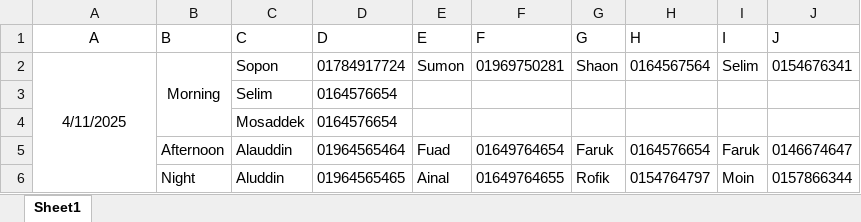
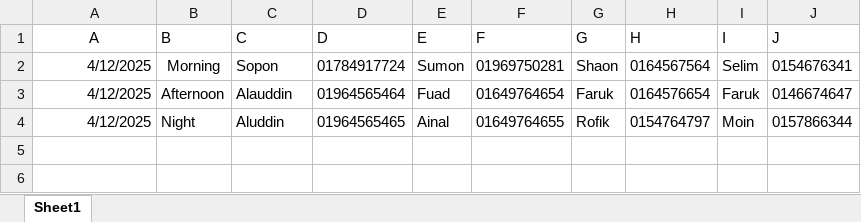
Before and after one commit to nesco177/DutyRoster, an Excel workbook: Duty.xlsx, sheet Sheet1, drawn as a sheet; values as stored, in another font and other column widths than the file's, no borders; removed rows and columns are numbered as before the commit, all else as after; the diff names each change by its address in the sheet, - before the commit and + after, or states it on an @@ line.

Commit message:
Add files via upload

```diff
--- a/Duty.xlsx (sheet Sheet1)
+++ b/Duty.xlsx (sheet Sheet1)
-A2 (A): 4/11/2025
+A2 (A): 4/12/2025
-A2 alignment: center
+A2 alignment: right
-A2:A6 merged
-B2:B4 merged
-row 3:  |  | Selim | 0164576654
-row 4:  |  | Mosaddek | 0164576654
-A3:A4 (A): (empty)
+A3:A4 (A): 4/12/2025
```
